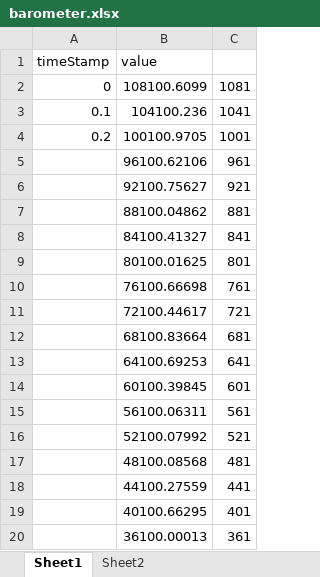
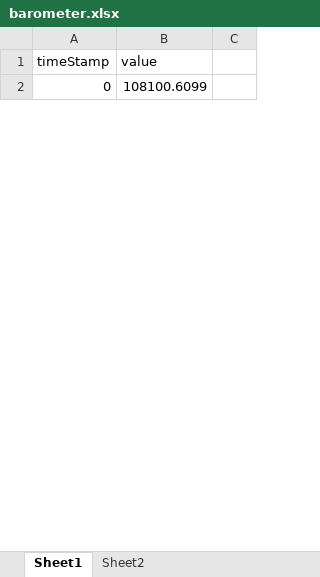
Before and after one commit to Huanghui52/opcua-modeler, an Excel workbook: barometer_data/barometer.xlsx, sheet Sheet1, drawn as a sheet; only a part is shown; values as stored, in another font and other column widths than the file's, no borders; removed rows and columns are numbered as before the commit, all else as after; the diff covers the shown part only; the diff names each change by its address in the sheet, - before the commit and + after, or states it on an @@ line.

```diff
--- a/barometer_data/barometer.xlsx (sheet Sheet1)
+++ b/barometer_data/barometer.xlsx (sheet Sheet1)
-C2: 1081
+C2: (empty)
-row 3: 0.1 | 104100.236 | 1041
-row 4: 0.2 | 100100.9705 | 1001
-row 5:  | 96100.62106 | 961
-row 6:  | 92100.75627 | 921
-row 7:  | 88100.04862 | 881
-row 8:  | 84100.41327 | 841
-row 9:  | 80100.01625 | 801
-row 10:  | 76100.66698 | 761
-row 11:  | 72100.44617 | 721
-row 12:  | 68100.83664 | 681
-row 13:  | 64100.69253 | 641
-row 14:  | 60100.39845 | 601
-row 15:  | 56100.06311 | 561
-row 16:  | 52100.07992 | 521
-row 17:  | 48100.08568 | 481
-row 18:  | 44100.27559 | 441
-row 19:  | 40100.66295 | 401
-row 20:  | 36100.00013 | 361
```
Also changed, not shown: 40 added rows and 22 removed rows elsewhere in this sheet, sheet Sheet2, 8 other files.
